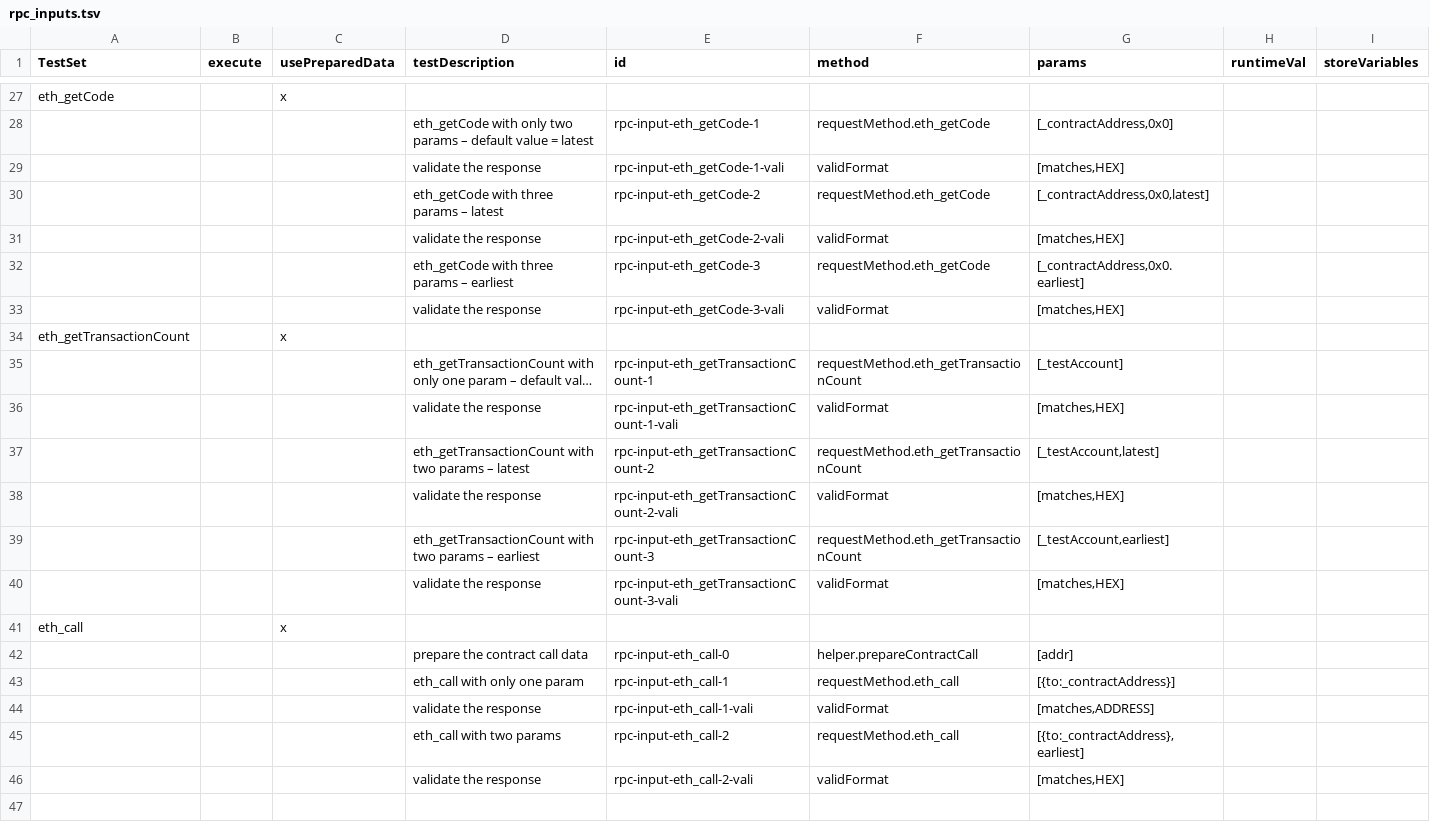
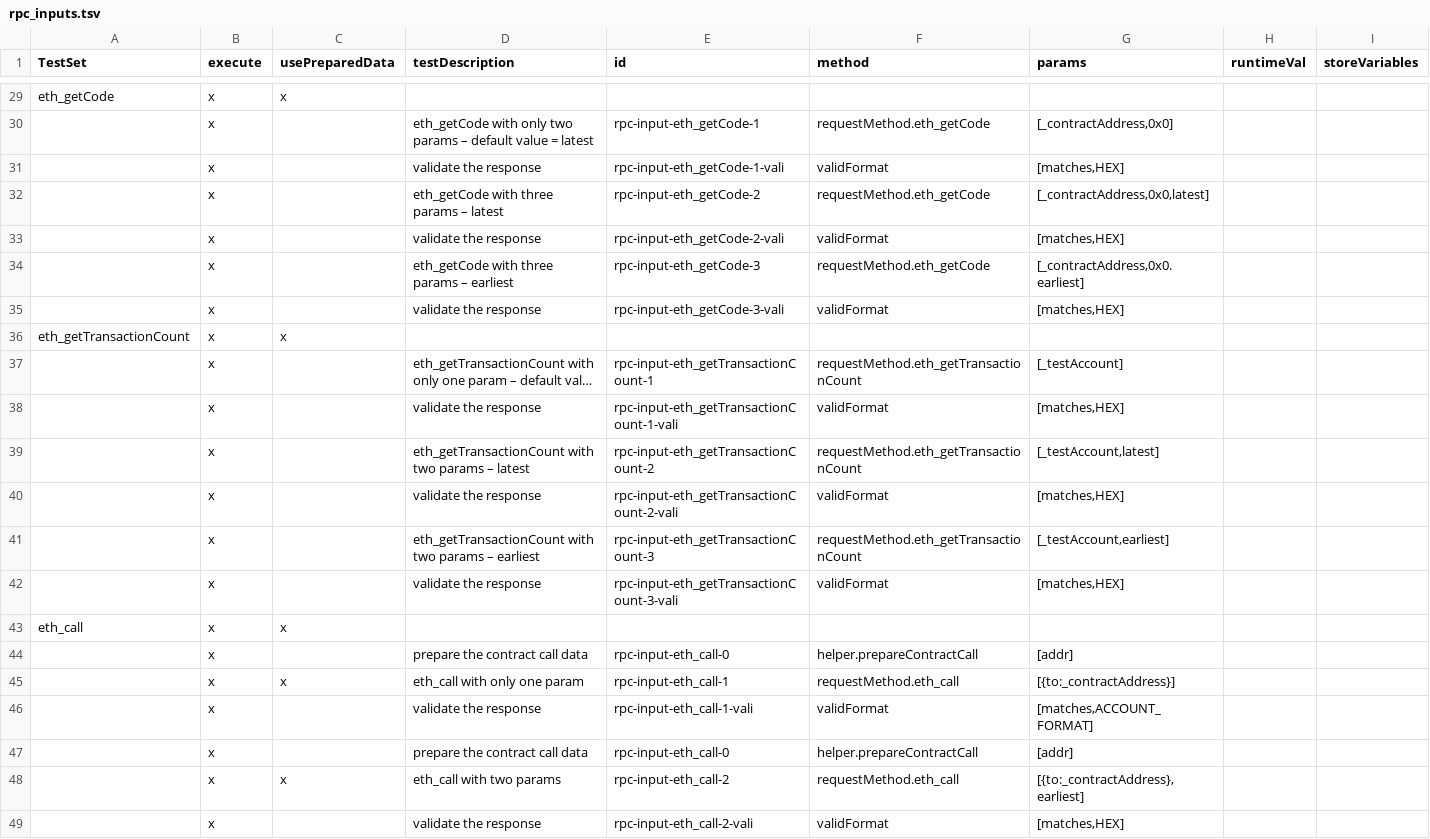
Before and after one commit to makkii-dev/qa-rpc, a TSV file: test_cases/RPC_normalization_tests/rpc_inputs.tsv, drawn as a sheet; only a part is shown, gaps mark what is left out; long unchanged cells end in …; addresses are those after the commit; rows hold the shown columns only; the diff covers the shown part only; the diff names each change by its address in the sheet, - before the commit and + after, or states it on an @@ line.

```diff
--- a/test_cases/RPC_normalization_tests/rpc_inputs.tsv
+++ b/test_cases/RPC_normalization_tests/rpc_inputs.tsv
-B29:B46 (execute): (empty)
+B29:B46 (execute): x
-C45 (usePreparedData): (empty)
+C45 (usePreparedData): x
-G46 (params): [matches,ADDRESS]
+G46 (params): [matches,ACCOUNT_FORMAT]
+row 47:  | x |  | prepare the contract call data | rpc-input-eth_call-0 | helper.prepareContractCall | [addr]
-B48:B49 (execute): (empty)
+B48:B49 (execute): x
-C48 (usePreparedData): (empty)
+C48 (usePreparedData): x
```
Also changed, not shown: 3 added rows, 1 removed row and 26 edited cells elsewhere in this file, 4 other files.
